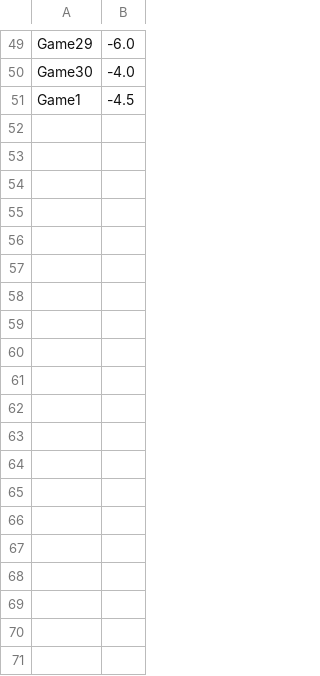
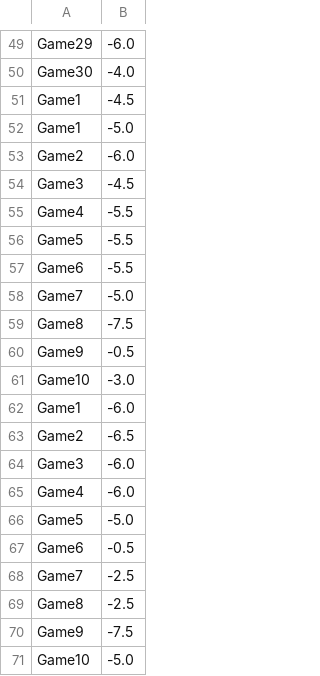
Before and after one commit to aidenj1808/apples-to-apples-ai, a CSV file: src/25/25_history.csv, drawn as a sheet; only a part is shown, gaps mark what is left out; the diff covers the shown part only.

Commit message:
Add testing game results for 30 games.

```diff
--- a/src/25/25_history.csv
+++ b/src/25/25_history.csv
@@ -51 +51,21 @@ Game30,-4.0
 Game1,-4.5
+Game1,-5.0
+Game2,-6.0
+Game3,-4.5
+Game4,-5.5
+Game5,-5.5
+Game6,-5.5
+Game7,-5.0
+Game8,-7.5
+Game9,-0.5
+Game10,-3.0
+Game1,-6.0
+Game2,-6.5
+Game3,-6.0
+Game4,-6.0
+Game5,-5.0
+Game6,-0.5
+Game7,-2.5
+Game8,-2.5
+Game9,-7.5
+Game10,-5.0
```
Also changed, not shown: 20 added rows elsewhere in this file, src/10/10_history.csv, src/100/100_history.csv, 6 other files.
